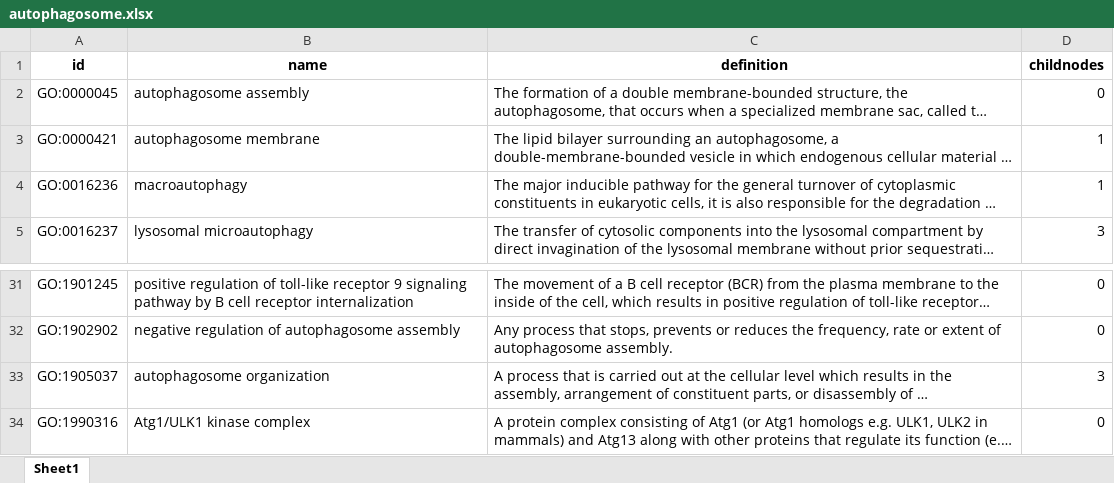
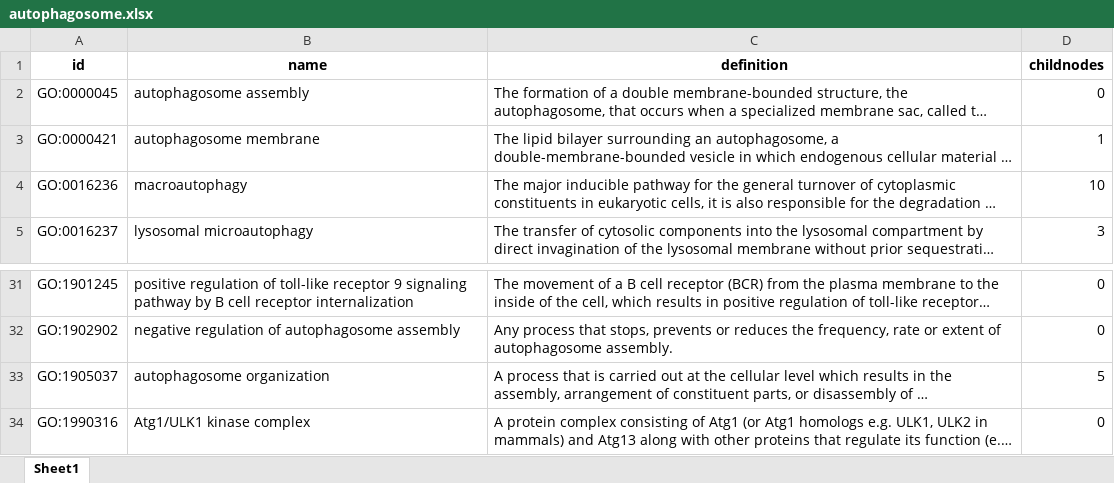
Before and after one commit to Valerya1024/IBI1_2018-19, an Excel workbook: Practical8/autophagosome.xlsx, sheet Sheet1, drawn as a sheet; only a part is shown, gaps mark what is left out; long unchanged cells end in …; values as stored, in another font and other column widths than the file's, no borders; the diff names each change by its address in the sheet, - before the commit and + after, or states it on an @@ line.

```diff
--- a/Practical8/autophagosome.xlsx (sheet Sheet1)
+++ b/Practical8/autophagosome.xlsx (sheet Sheet1)
-D4 (childnodes): 1
+D4 (childnodes): 10
-D33 (childnodes): 3
+D33 (childnodes): 5
```
Also changed, not shown: 1 other file.
